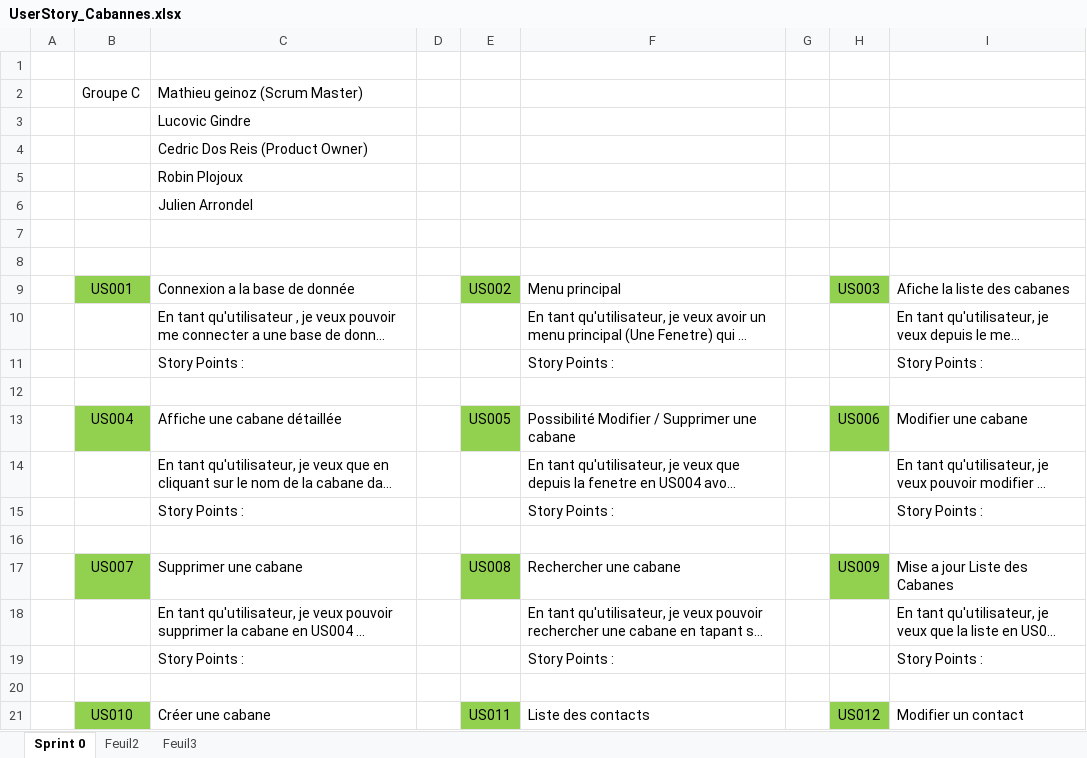
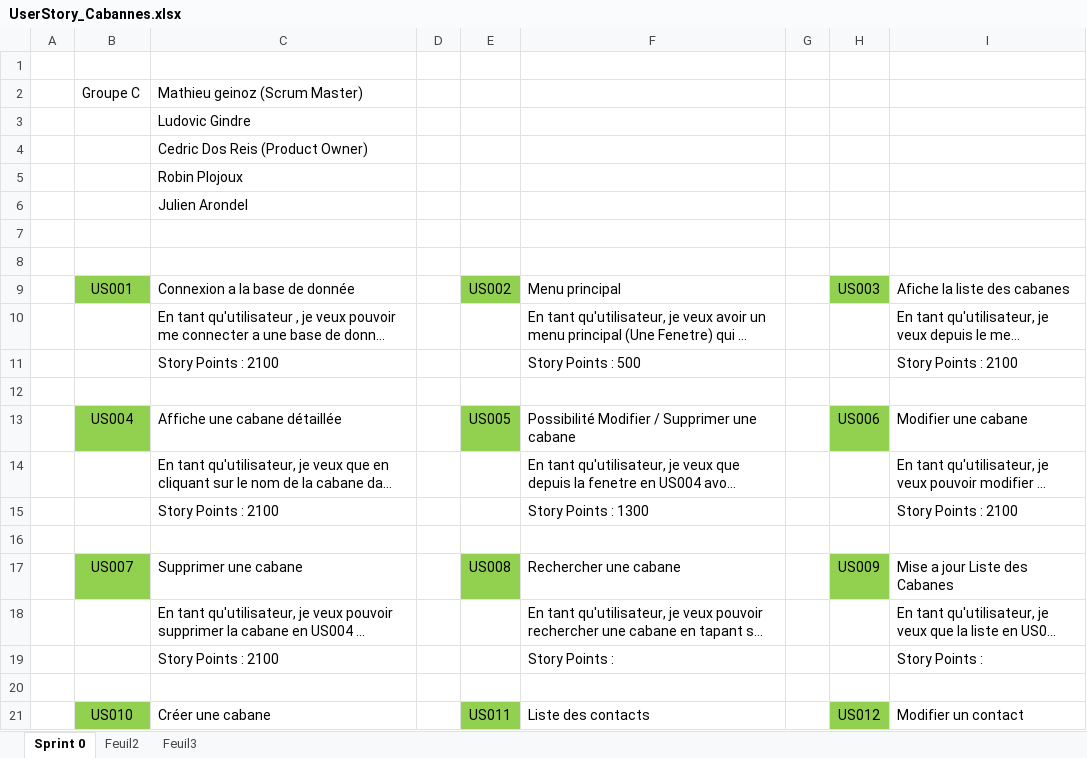
Before and after one commit to RobinP122/Cabane, an Excel workbook: Documents/UserStory_Cabannes.xlsx, sheet Sprint 0, drawn as a sheet; only a part is shown; long unchanged cells end in …; values as stored, in another font and other column widths than the file's, no borders; the diff names each change by its address in the sheet, - before the commit and + after, or states it on an @@ line.

```diff
--- a/Documents/UserStory_Cabannes.xlsx (sheet Sprint 0)
+++ b/Documents/UserStory_Cabannes.xlsx (sheet Sprint 0)
-C3: Lucovic Gindre
+C3: Ludovic Gindre
-C6: Julien Arrondel
+C6: Julien Arondel
-C11: Story Points :
+C11: Story Points : 2100
-F11: Story Points :
+F11: Story Points : 500
-I11: Story Points :
+I11: Story Points : 2100
-C15: Story Points :
+C15: Story Points : 2100
-F15: Story Points :
+F15: Story Points : 1300
-I15: Story Points :
+I15: Story Points : 2100
-C19: Story Points :
+C19: Story Points : 2100
```
Also changed, not shown: Documents/DocumentsGroupeC.xlsx.
